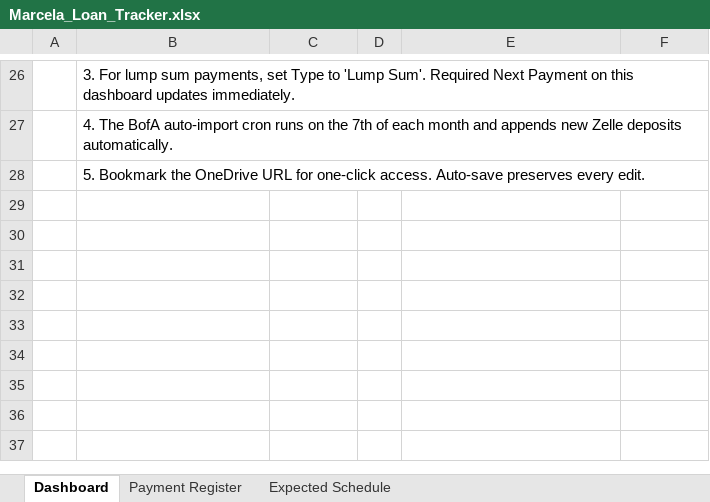
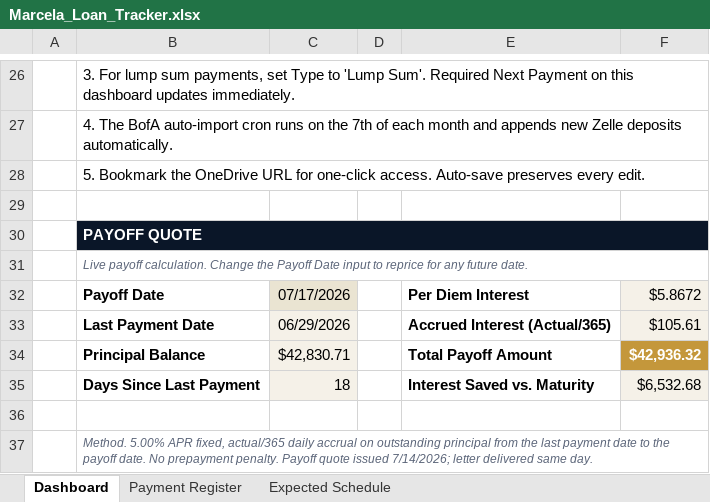
Before and after one commit to brendanterence-pandoc/brendoslife-site, an Excel workbook: public/marcela/Marcela_Loan_Tracker.xlsx, sheet Dashboard, drawn as a sheet; only a part is shown, gaps mark what is left out; values as stored, in another font and other column widths than the file's, no borders; the diff names each change by its address in the sheet, - before the commit and + after, or states it on an @@ line.

Commit message:
Add Payoff Quote section (7/17/2026: $42,936.32) + payoff letter download CTA
- Added live Payoff Quote card grid to /marcela with total payoff $42,936.32
- Added .pdf download CTA linking to signed payoff letter
- Updated Marcela_Loan_Tracker.xlsx with new Payoff Quote section on Dashboard (E30:F37, date-driven formulas)
- Updated footer 'Last updated' line to note payoff quote

```diff
--- a/public/marcela/Marcela_Loan_Tracker.xlsx (sheet Dashboard)
+++ b/public/marcela/Marcela_Loan_Tracker.xlsx (sheet Dashboard)
+row 29: (empty)
+row 30:  | PAYOFF QUOTE
+row 31:  | Live payoff calculation. Change the Payoff Date input to reprice for any future date.
+row 32:  | Payoff Date | 07/17/2026 |  | Per Diem Interest | $5.8672
+row 33:  | Last Payment Date | 06/29/2026 |  | Accrued Interest (Actual/365) | $105.61
+row 34:  | Principal Balance | $42,830.71 |  | Total Payoff Amount | $42,936.32
+row 35:  | Days Since Last Payment | 18 |  | Interest Saved vs. Maturity | $6,532.68
+row 36: (empty)
+row 37:  | Method. 5.00% APR fixed, actual/365 daily accrual on outstanding principal from the last payment date to the payoff date. No prepayment penalty. Payoff quote issued 7/14/2026; letter delivered same day.
```
Also changed, not shown: 2 other files.
